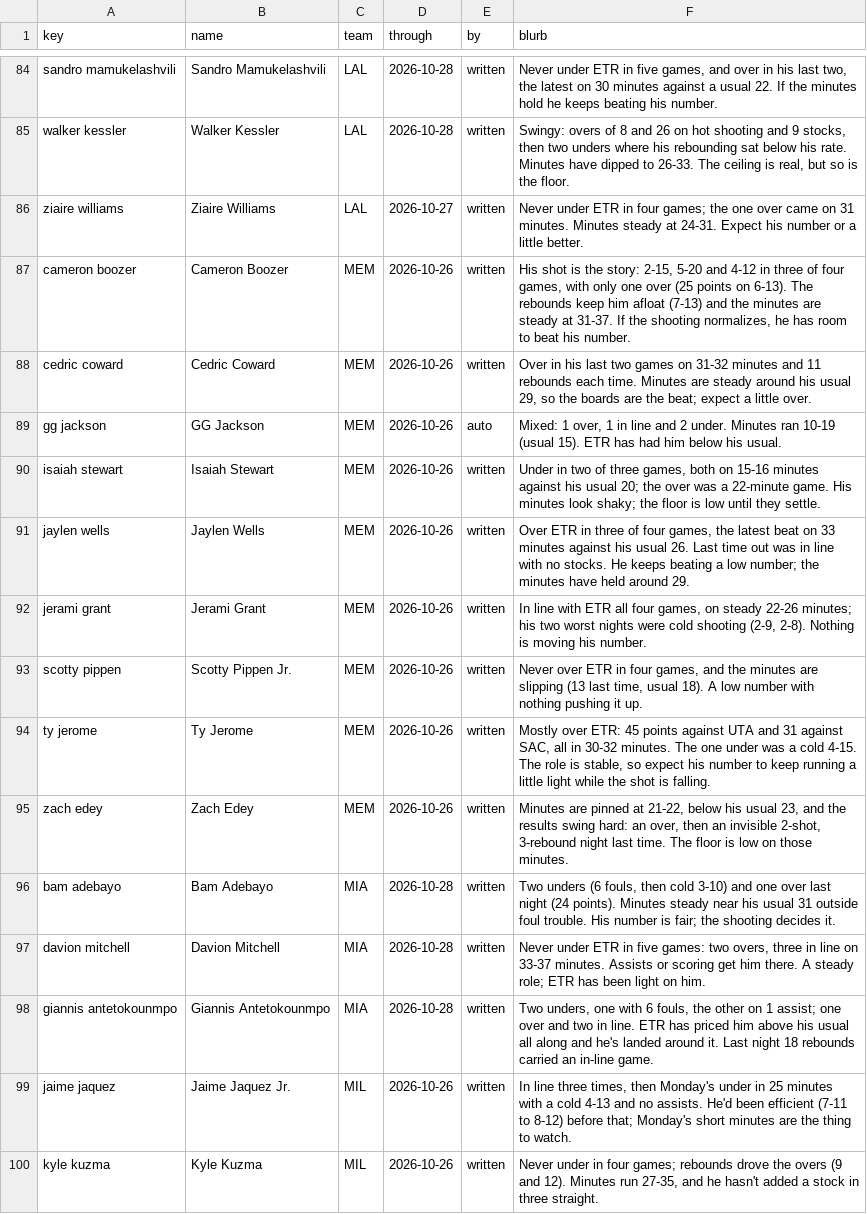
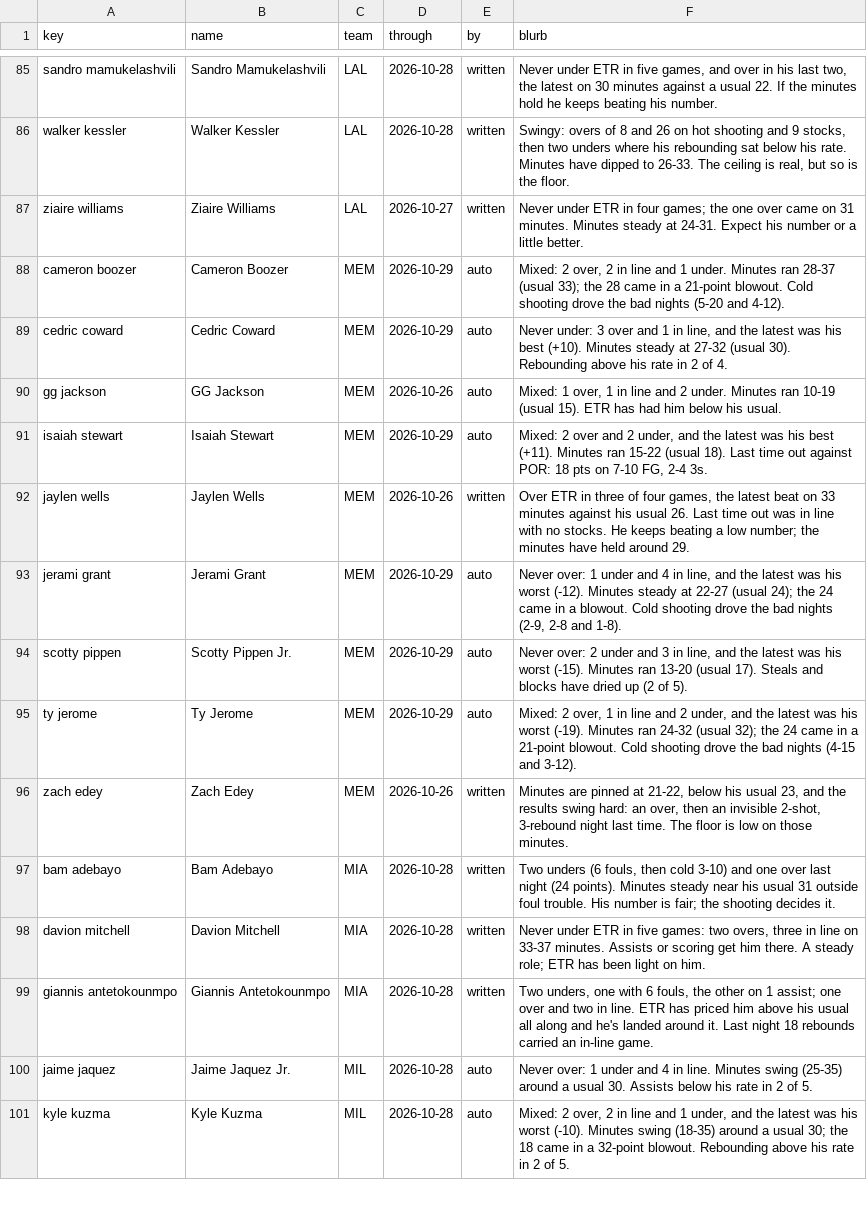
Before and after one commit to JonBoyBeats/br_rankings, a CSV file: analysis/nba/form.csv, drawn as a sheet; only a part is shown, gaps mark what is left out; the diff covers the shown part only.

Commit message:
NBA daily: record and Recent notes through 2026-10-29

```diff
--- a/analysis/nba/form.csv
+++ b/analysis/nba/form.csv
@@ -86,10 +87,10 @@ walker kessler,Walker Kessler,LAL,2026-10-28,written,"Swingy: overs of 8 and 26
 ziaire williams,Ziaire Williams,LAL,2026-10-27,written,Never under ETR in four games; the one over came on 31 minutes. Minutes steady at 24-31. Expect his number or a little better.
-cameron boozer,Cameron Boozer,MEM,2026-10-26,written,"His shot is the story: 2-15, 5-20 and 4-12 in three of four games, with only one over (25 points on 6-13). The rebounds keep him afloat (7-13) and the minutes are steady at 31-37. If the shooting normalizes, he has room to beat his number."
-cedric coward,Cedric Coward,MEM,2026-10-26,written,"Over in his last two games on 31-32 minutes and 11 rebounds each time. Minutes are steady around his usual 29, so the boards are the beat; expect a little over."
+cameron boozer,Cameron Boozer,MEM,2026-10-29,auto,"Mixed: 2 over, 2 in line and 1 under. Minutes ran 28-37 (usual 33); the 28 came in a 21-point blowout. Cold shooting drove the bad nights (5-20 and 4-12)."
+cedric coward,Cedric Coward,MEM,2026-10-29,auto,"Never under: 3 over and 1 in line, and the latest was his best (+10). Minutes steady at 27-32 (usual 30). Rebounding above his rate in 2 of 4."
 gg jackson,GG Jackson,MEM,2026-10-26,auto,"Mixed: 1 over, 1 in line and 2 under. Minutes ran 10-19 (usual 15). ETR has had him below his usual."
-isaiah stewart,Isaiah Stewart,MEM,2026-10-26,written,"Under in two of three games, both on 15-16 minutes against his usual 20; the over was a 22-minute game. His minutes look shaky; the floor is low until they settle."
+isaiah stewart,Isaiah Stewart,MEM,2026-10-29,auto,"Mixed: 2 over and 2 under, and the latest was his best (+11). Minutes ran 15-22 (usual 18). Last time out against POR: 18 pts on 7-10 FG, 2-4 3s."
 jaylen wells,Jaylen Wells,MEM,2026-10-26,written,"Over ETR in three of four games, the latest beat on 33 minutes against his usual 26. Last time out was in line with no stocks. He keeps beating a low number; the minutes have held around 29."
-jerami grant,Jerami Grant,MEM,2026-10-26,written,"In line with ETR all four games, on steady 22-26 minutes; his two worst nights were cold shooting (2-9, 2-8). Nothing is moving his number."
-scotty pippen,Scotty Pippen Jr.,MEM,2026-10-26,written,"Never over ETR in four games, and the minutes are slipping (13 last time, usual 18). A low number with nothing pushing it up."
-ty jerome,Ty Jerome,MEM,2026-10-26,written,"Mostly over ETR: 45 points against UTA and 31 against SAC, all in 30-32 minutes. The one under was a cold 4-15. The role is stable, so expect his number to keep running a little light while the shot is falling."
+jerami grant,Jerami Grant,MEM,2026-10-29,auto,"Never over: 1 under and 4 in line, and the latest was his worst (-12). Minutes steady at 22-27 (usual 24); the 24 came in a blowout. Cold shooting drove the bad nights (2-9, 2-8 and 1-8)."
+scotty pippen,Scotty Pippen Jr.,MEM,2026-10-29,auto,"Never over: 2 under and 3 in line, and the latest was his worst (-15). Minutes ran 13-20 (usual 17). Steals and blocks have dried up (2 of 5)."
+ty jerome,Ty Jerome,MEM,2026-10-29,auto,"Mixed: 2 over, 1 in line and 2 under, and the latest was his worst (-19). Minutes ran 24-32 (usual 32); the 24 came in a 21-point blowout. Cold shooting drove the bad nights (4-15 and 3-12)."
 zach edey,Zach Edey,MEM,2026-10-26,written,"Minutes are pinned at 21-22, below his usual 23, and the results swing hard: an over, then an invisible 2-shot, 3-rebound night last time. The floor is low on those minutes."
@@ -98,3 +99,3 @@ davion mitchell,Davion Mitchell,MIA,2026-10-28,written,"Never under ETR in five
 giannis antetokounmpo,Giannis Antetokounmpo,MIA,2026-10-28,written,"Two unders, one with 6 fouls, the other on 1 assist; one over and two in line. ETR has priced him above his usual all along and he's landed around it. Last night 18 rebounds carried an in-line game."
-jaime jaquez,Jaime Jaquez Jr.,MIL,2026-10-26,written,"In line three times, then Monday's under in 25 minutes with a cold 4-13 and no assists. He'd been efficient (7-11 to 8-12) before that; Monday's short minutes are the thing to watch."
-kyle kuzma,Kyle Kuzma,MIL,2026-10-26,written,"Never under in four games; rebounds drove the overs (9 and 12). Minutes run 27-35, and he hasn't added a stock in three straight."
+jaime jaquez,Jaime Jaquez Jr.,MIL,2026-10-28,auto,Never over: 1 under and 4 in line. Minutes swing (25-35) around a usual 30. Assists below his rate in 2 of 5.
+kyle kuzma,Kyle Kuzma,MIL,2026-10-28,auto,"Mixed: 2 over, 2 in line and 1 under, and the latest was his worst (-10). Minutes swing (18-35) around a usual 30; the 18 came in a 32-point blowout. Rebounding above his rate in 2 of 5."
```
Also changed, not shown: 3 added rows and 87 edited cells elsewhere in this file, analysis/nba/takes/2026-10-31_recent.csv, 1 other file.
